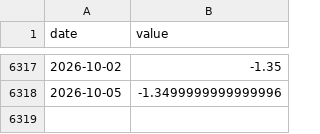
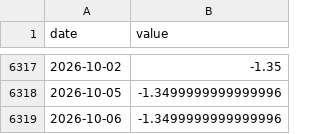
Before and after one commit to jayzhaomurray/sibley-creek, a CSV file: data/processed/goc_ust_spread_10y.csv, drawn as a sheet; only a part is shown, gaps mark what is left out.

```diff
--- a/data/processed/goc_ust_spread_10y.csv
+++ b/data/processed/goc_ust_spread_10y.csv
@@ -6318 +6318,2 @@ date,value
 2026-10-05,-1.3499999999999996
+2026-10-06,-1.3499999999999996
```
Also changed, not shown: data/processed/goc_ust_spread_2y.csv, data/raw/brent.csv, 36 other files.
